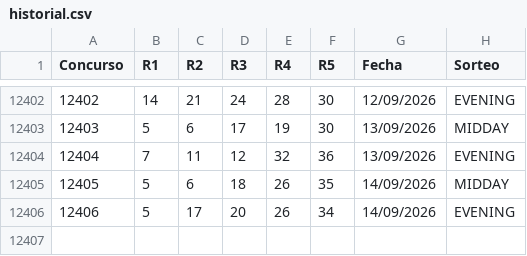
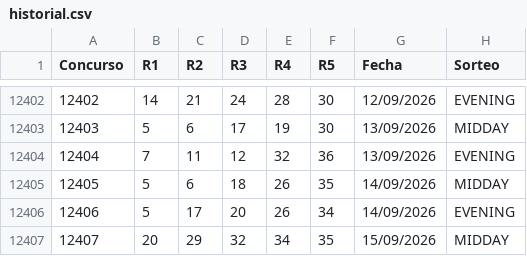
Before and after one commit to vrr6903-dotcom/florida-fantasy5, a CSV file: historial.csv, drawn as a sheet; only a part is shown, gaps mark what is left out.

```diff
--- a/historial.csv
+++ b/historial.csv
@@ -12406 +12406,2 @@ Concurso,R1,R2,R3,R4,R5,Fecha,Sorteo
 12406,5,17,20,26,34,14/09/2026,EVENING
+12407,20,29,32,34,35,15/09/2026,MIDDAY
```
Also changed, not shown: 9 other files.
